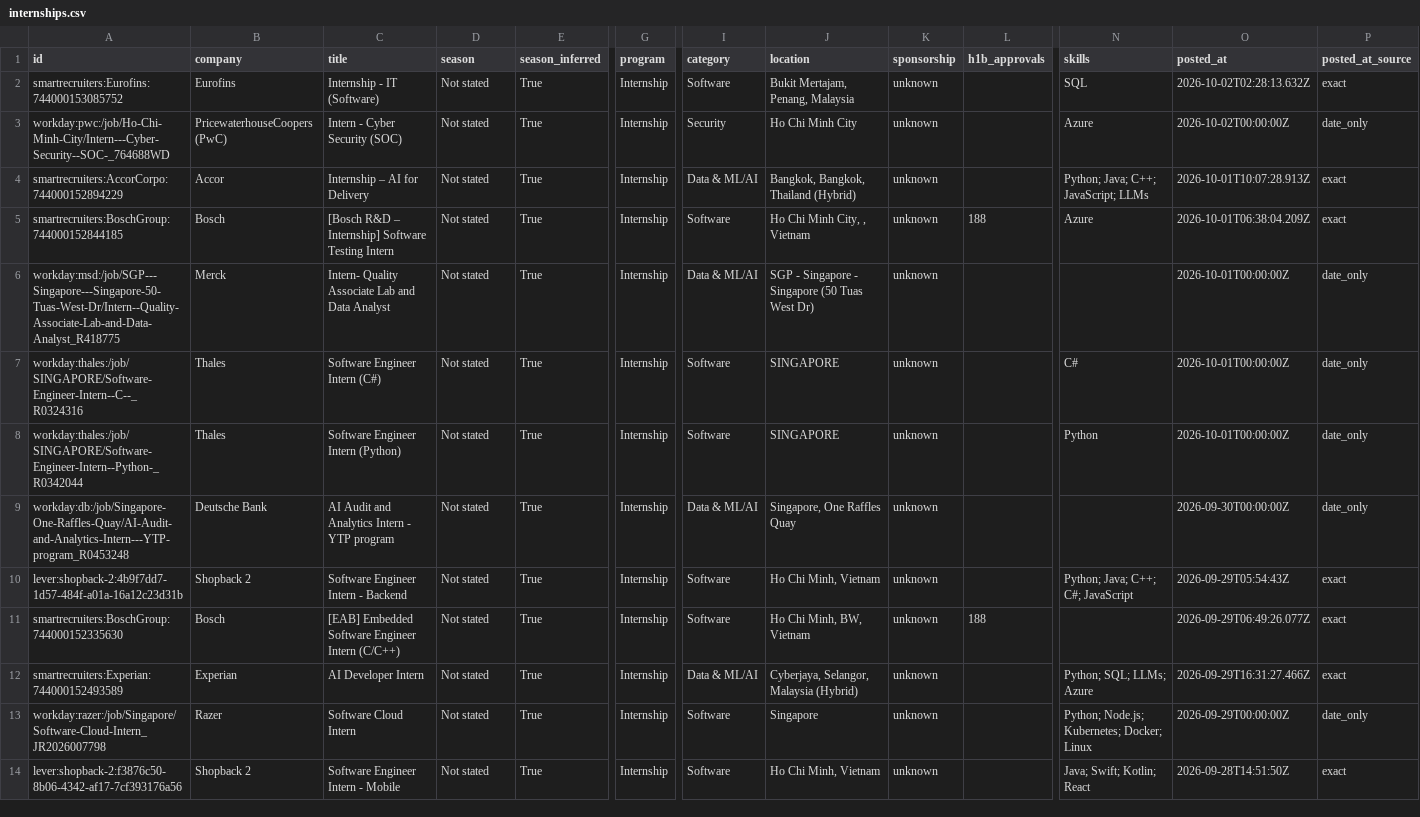
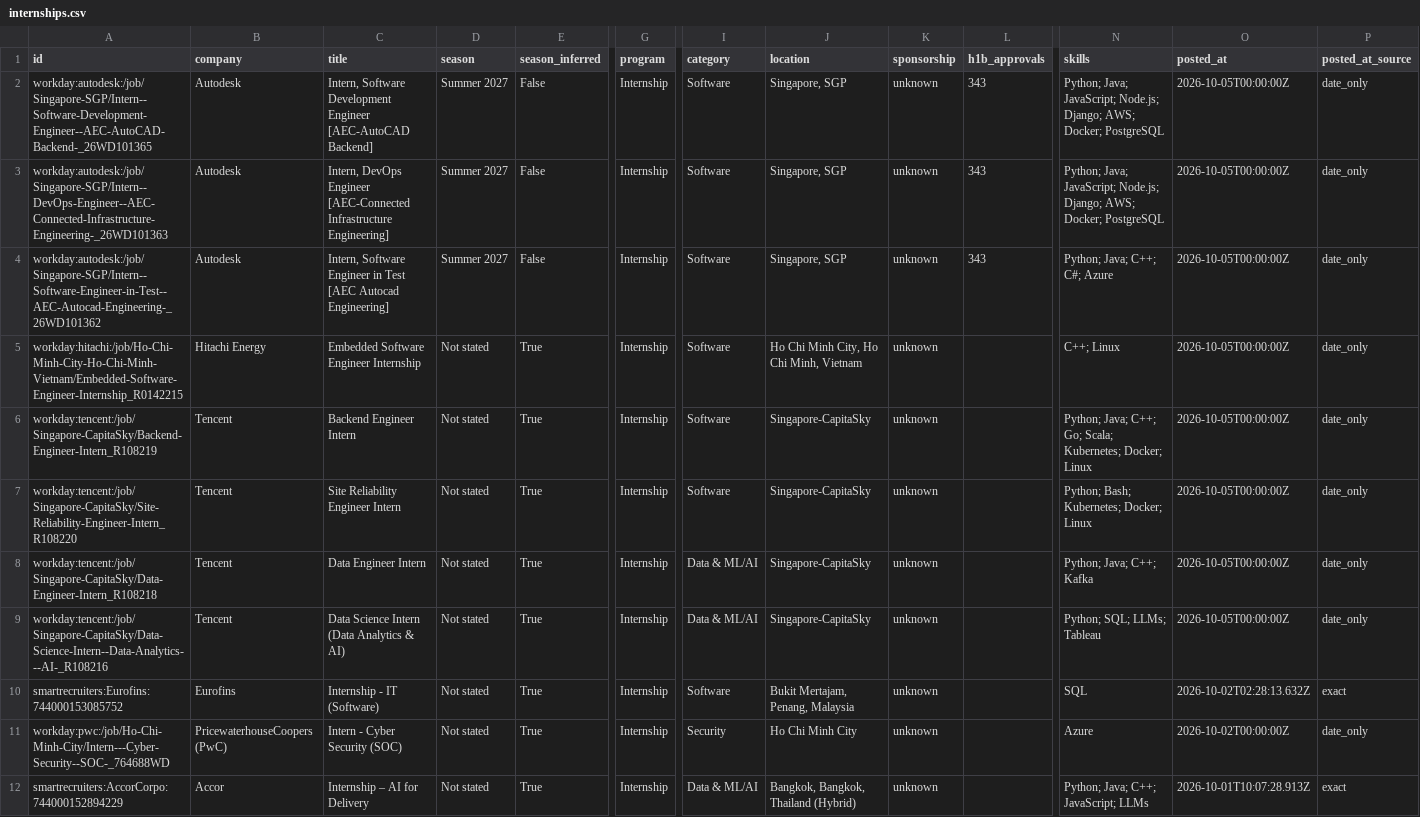
Before and after one commit to CrunchyBiscuit19/Automated-List-Of-Summer-2027-and-Fall-2026-Tech-Internships, a CSV file: data/internships.csv, drawn as a sheet; only a part is shown, gaps mark what is left out; the shorter side is filled out with more unchanged rows; rows hold the shown columns only; the diff names each change by its address in the sheet, - before the commit and + after, or states it on an @@ line.

```diff
--- a/data/internships.csv
+++ b/data/internships.csv
+row 2: workday:autodesk:/job/Singapore-SGP/Intern--Software-Development-Engineer--AEC-AutoCAD-Backend-_26WD101365 | Autodesk | Intern, Software Development Engineer [AEC-AutoCAD Backend] | Summer 2027 | False | Internship | Software | Singapore, SGP | unknown | 343 | Python; Java; JavaScript; Node.js; Django; AWS; Docker; PostgreSQL | 2026-10-05T00:00:00Z | date_only
+row 3: workday:autodesk:/job/Singapore-SGP/Intern--DevOps-Engineer--AEC-Connected-Infrastructure-Engineering-_26WD101363 | Autodesk | Intern, DevOps Engineer [AEC-Connected Infrastructure Engineering] | Summer 2027 | False | Internship | Software | Singapore, SGP | unknown | 343 | Python; Java; JavaScript; Node.js; Django; AWS; Docker; PostgreSQL | 2026-10-05T00:00:00Z | date_only
+row 4: workday:autodesk:/job/Singapore-SGP/Intern--Software-Engineer-in-Test--AEC-Autocad-Engineering-_26WD101362 | Autodesk | Intern, Software Engineer in Test [AEC Autocad Engineering] | Summer 2027 | False | Internship | Software | Singapore, SGP | unknown | 343 | Python; Java; C++; C#; Azure | 2026-10-05T00:00:00Z | date_only
+row 5: workday:hitachi:/job/Ho-Chi-Minh-City-Ho-Chi-Minh-Vietnam/Embedded-Software-Engineer-Internship_R0142215 | Hitachi Energy | Embedded Software Engineer Internship | Not stated | True | Internship | Software | Ho Chi Minh City, Ho Chi Minh, Vietnam | unknown |  | C++; Linux | 2026-10-05T00:00:00Z | date_only
+row 6: workday:tencent:/job/Singapore-CapitaSky/Backend-Engineer-Intern_R108219 | Tencent | Backend Engineer Intern | Not stated | True | Internship | Software | Singapore-CapitaSky | unknown |  | Python; Java; C++; Go; Scala; Kubernetes; Docker; Linux | 2026-10-05T00:00:00Z | date_only
+row 7: workday:tencent:/job/Singapore-CapitaSky/Site-Reliability-Engineer-Intern_R108220 | Tencent | Site Reliability Engineer Intern | Not stated | True | Internship | Software | Singapore-CapitaSky | unknown |  | Python; Bash; Kubernetes; Docker; Linux | 2026-10-05T00:00:00Z | date_only
+row 8: workday:tencent:/job/Singapore-CapitaSky/Data-Engineer-Intern_R108218 | Tencent | Data Engineer Intern | Not stated | True | Internship | Data & ML/AI | Singapore-CapitaSky | unknown |  | Python; Java; C++; Kafka | 2026-10-05T00:00:00Z | date_only
+row 9: workday:tencent:/job/Singapore-CapitaSky/Data-Science-Intern--Data-Analytics---AI-_R108216 | Tencent | Data Science Intern (Data Analytics & AI) | Not stated | True | Internship | Data & ML/AI | Singapore-CapitaSky | unknown |  | Python; SQL; LLMs; Tableau | 2026-10-05T00:00:00Z | date_only
```
Also changed, not shown: docs/internships.csv, 14 other files.
